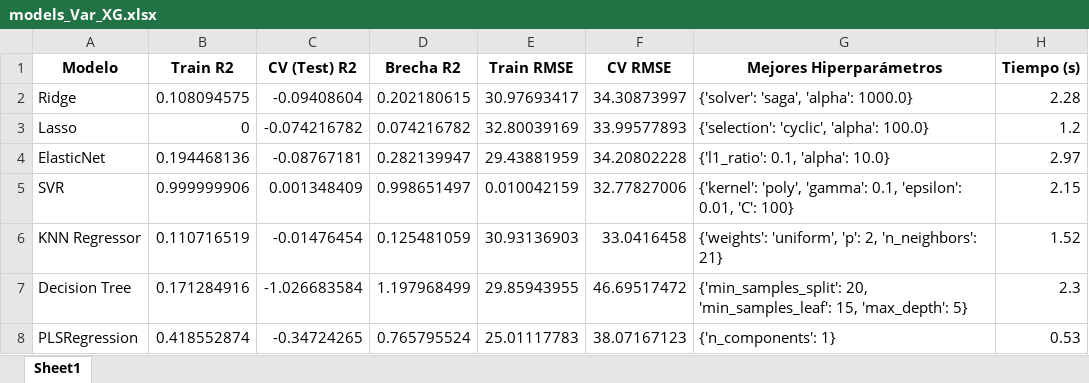
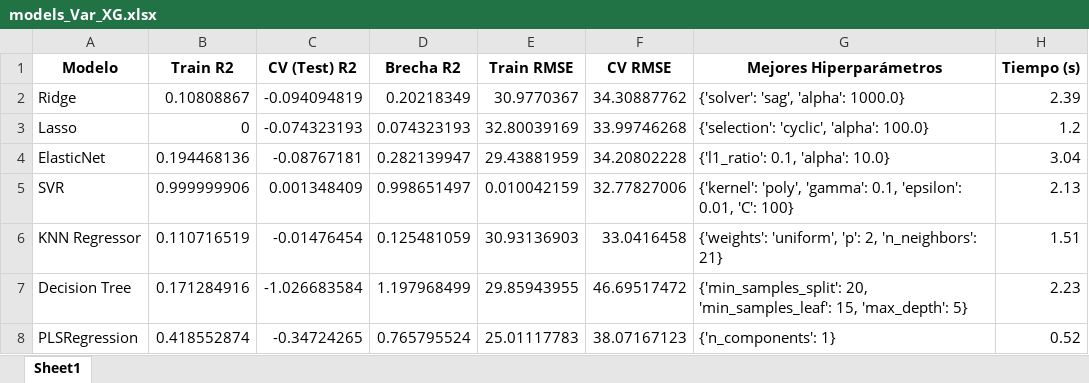
Before and after one commit to MardonioR/Proyecto-Polifenoles, an Excel workbook: Entregables/UdeBarcelona/models_Var_XG.xlsx, sheet Sheet1, drawn as a sheet; values as stored, in another font and other column widths than the file's, no borders; the diff names each change by its address in the sheet, - before the commit and + after, or states it on an @@ line.

```diff
--- a/Entregables/UdeBarcelona/models_Var_XG.xlsx (sheet Sheet1)
+++ b/Entregables/UdeBarcelona/models_Var_XG.xlsx (sheet Sheet1)
-B2 (Train R2): 0.108094575
+B2 (Train R2): 0.10808867
-C2 (CV (Test) R2): -0.09408604
+C2 (CV (Test) R2): -0.094094819
-D2 (Brecha R2): 0.202180615
+D2 (Brecha R2): 0.20218349
-E2 (Train RMSE): 30.97693417
+E2 (Train RMSE): 30.9770367
-F2 (CV RMSE): 34.30873997
+F2 (CV RMSE): 34.30887762
-G2 (Mejores Hiperparámetros): {'solver': 'saga', 'alpha': 1000.0}
+G2 (Mejores Hiperparámetros): {'solver': 'sag', 'alpha': 1000.0}
-H2 (Tiempo (s)): 2.28
+H2 (Tiempo (s)): 2.39
-C3 (CV (Test) R2): -0.074216782
+C3 (CV (Test) R2): -0.074323193
-D3 (Brecha R2): 0.074216782
+D3 (Brecha R2): 0.074323193
-F3 (CV RMSE): 33.99577893
+F3 (CV RMSE): 33.99746268
-H4 (Tiempo (s)): 2.97
+H4 (Tiempo (s)): 3.04
-H5 (Tiempo (s)): 2.15
+H5 (Tiempo (s)): 2.13
-H6 (Tiempo (s)): 1.52
+H6 (Tiempo (s)): 1.51
-H7 (Tiempo (s)): 2.3
+H7 (Tiempo (s)): 2.23
-H8 (Tiempo (s)): 0.53
+H8 (Tiempo (s)): 0.52
```
Also changed, not shown: Entregables/UdeBarcelona/models_Var_Lasso.xlsx, Entregables/UdeBarcelona/models_Var_all.xlsx, 2 other files.
